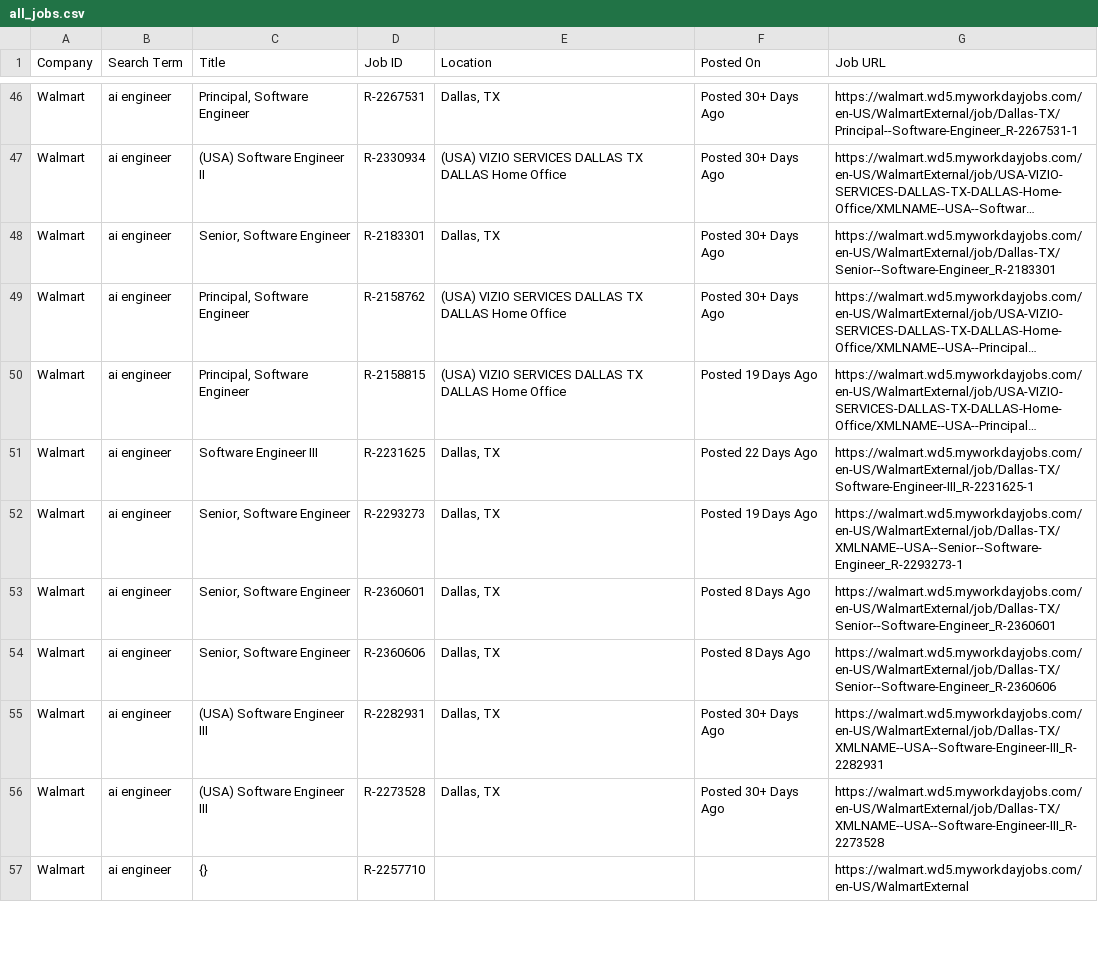
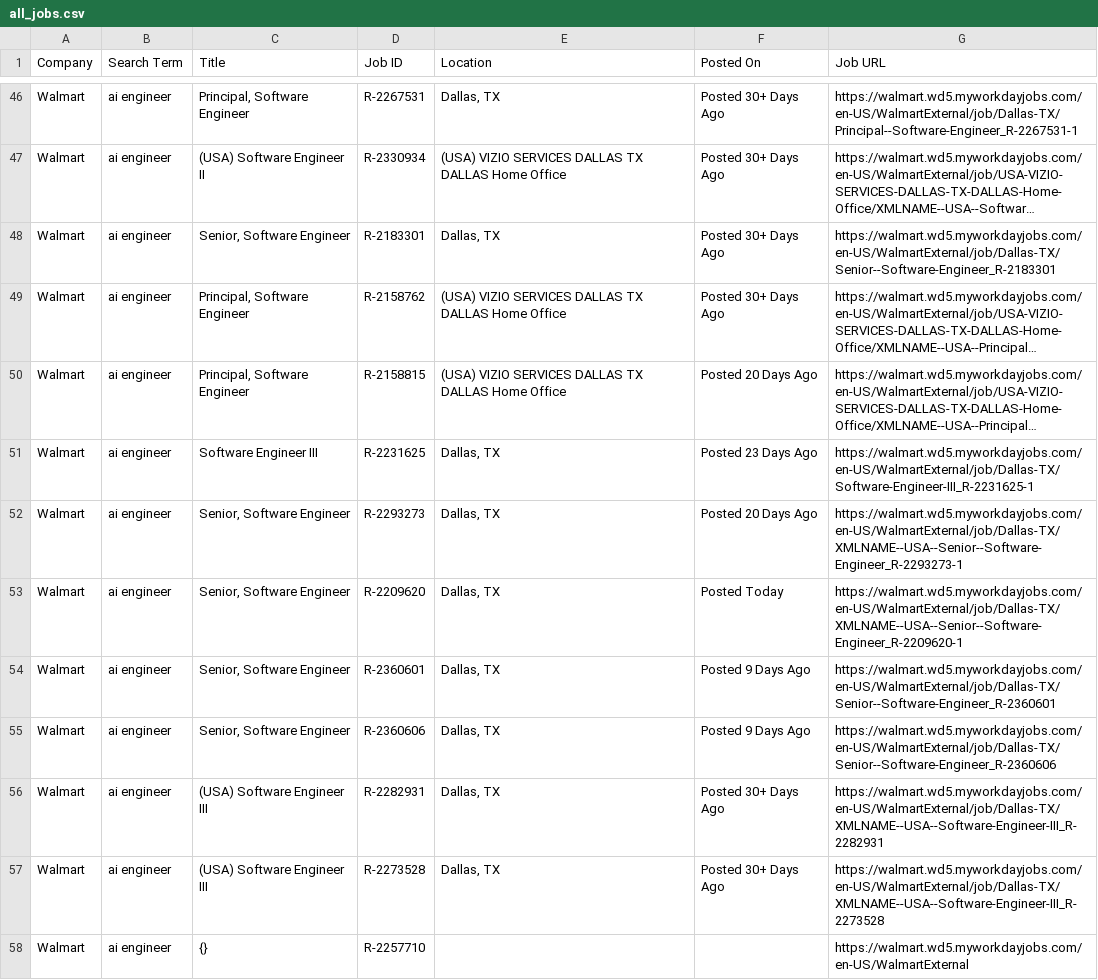
Before and after one commit to melbydick/capstone-test, a CSV file: all_jobs.csv, drawn as a sheet; only a part is shown, gaps mark what is left out; long unchanged cells end in …; addresses are those after the commit; the diff covers the shown part only; the diff names each change by its address in the sheet, - before the commit and + after, or states it on an @@ line.

```diff
--- a/all_jobs.csv
+++ b/all_jobs.csv
-F50 (Posted On): Posted 19 Days Ago
+F50 (Posted On): Posted 20 Days Ago
-F51 (Posted On): Posted 22 Days Ago
+F51 (Posted On): Posted 23 Days Ago
-F52 (Posted On): Posted 19 Days Ago
+F52 (Posted On): Posted 20 Days Ago
+row 53: Walmart | ai engineer | Senior, Software Engineer | R-2209620 | Dallas, TX | Posted Today | https://walmart.wd5.myworkdayjobs.com/en-US/WalmartExternal/job/Dallas-TX/XMLNAME--USA--Senior--Software-Engineer_R-2209620-1
-F54:F55 (Posted On): Posted 8 Days Ago
+F54:F55 (Posted On): Posted 9 Days Ago
```
Also changed, not shown: 1 added row and 53 edited cells elsewhere in this file.
